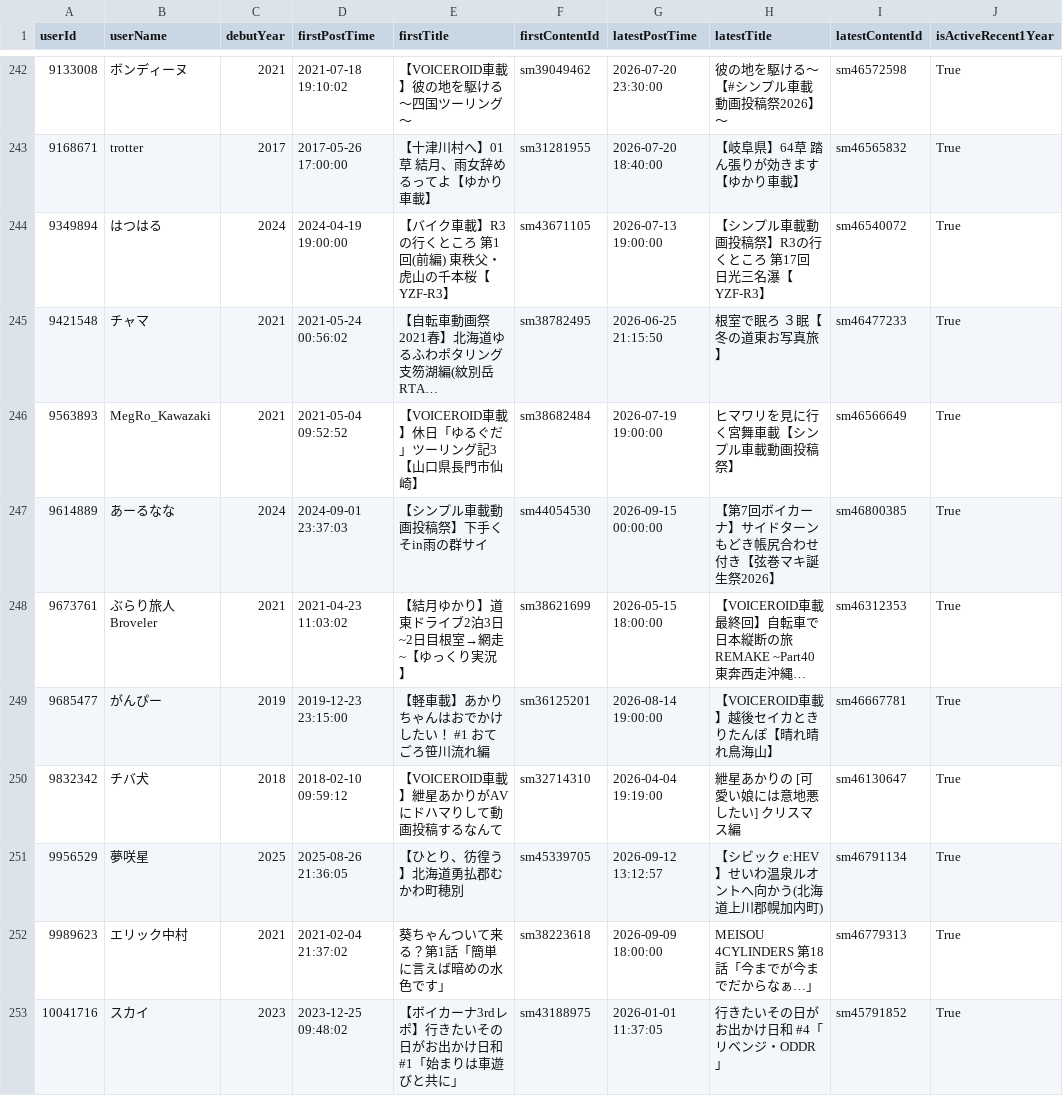
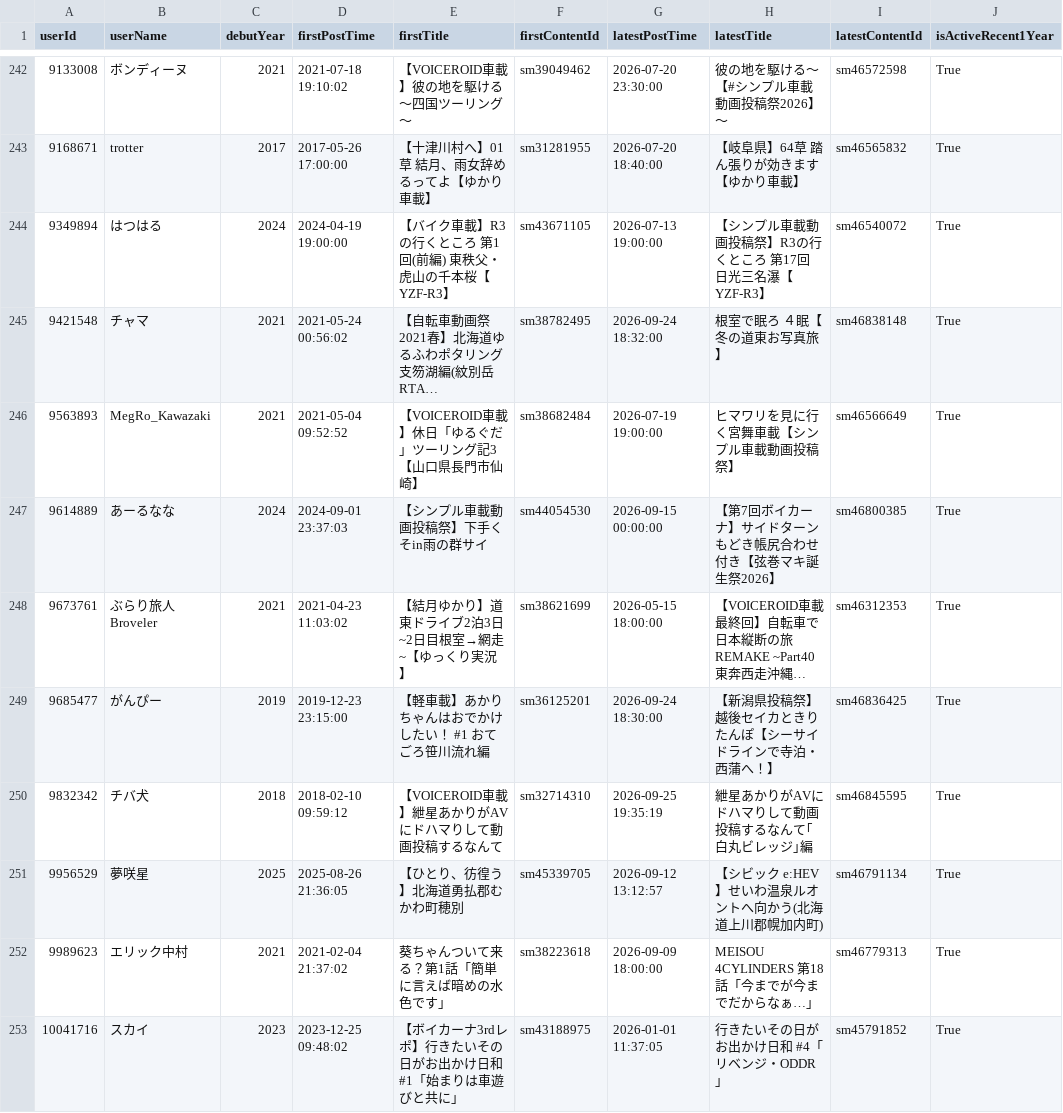
Before and after one commit to estshorter/nico-onboard-viewer, a CSV file: merged_active_onboard_users.csv, drawn as a sheet; only a part is shown, gaps mark what is left out; long unchanged cells end in …; the diff covers the shown part only; the diff names each change by its address in the sheet, - before the commit and + after, or states it on an @@ line.

```diff
--- a/merged_active_onboard_users.csv
+++ b/merged_active_onboard_users.csv
-G245 (latestPostTime): 2026-06-25 21:15:50
+G245 (latestPostTime): 2026-09-24 18:32:00
-H245 (latestTitle): 根室で眠ろ ３眠【冬の道東お写真旅】
+H245 (latestTitle): 根室で眠ろ ４眠【冬の道東お写真旅】
-I245 (latestContentId): sm46477233
+I245 (latestContentId): sm46838148
-G249 (latestPostTime): 2026-08-14 19:00:00
+G249 (latestPostTime): 2026-09-24 18:30:00
-H249 (latestTitle): 【VOICEROID車載】越後セイカときりたんぽ【晴れ晴れ鳥海山】
+H249 (latestTitle): 【新潟県投稿祭】越後セイカときりたんぽ【シーサイドラインで寺泊・西蒲へ！】
-I249 (latestContentId): sm46667781
+I249 (latestContentId): sm46836425
-G250 (latestPostTime): 2026-04-04 19:19:00
+G250 (latestPostTime): 2026-09-25 19:35:19
-H250 (latestTitle): 紲星あかりの [可愛い娘には意地悪したい] クリスマス編
+H250 (latestTitle): 紲星あかりがAVにドハマりして動画投稿するなんて｢白丸ビレッジ｣編
-I250 (latestContentId): sm46130647
+I250 (latestContentId): sm46845595
```
Also changed, not shown: 2 added rows, 1 removed row and 144 edited cells elsewhere in this file, merged_onboard_users.csv, 4 other files.
